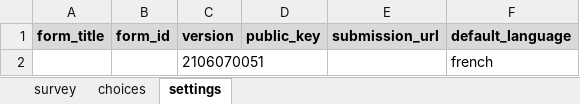
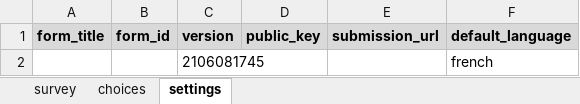
Before and after one commit to Abson-dev/ISRA-RNU, an Excel workbook: Project report/Ouputs/ODK/RNU.xlsx, sheet settings, drawn as a sheet; values as stored, in another font and other column widths than the file's, no borders; the diff names each change by its address in the sheet, - before the commit and + after, or states it on an @@ line.

```diff
--- a/Project report/Ouputs/ODK/RNU.xlsx (sheet settings)
+++ b/Project report/Ouputs/ODK/RNU.xlsx (sheet settings)
-C2 (version): 2106070051
+C2 (version): 2106081745
```
Also changed, not shown: sheet survey, sheet choices.
